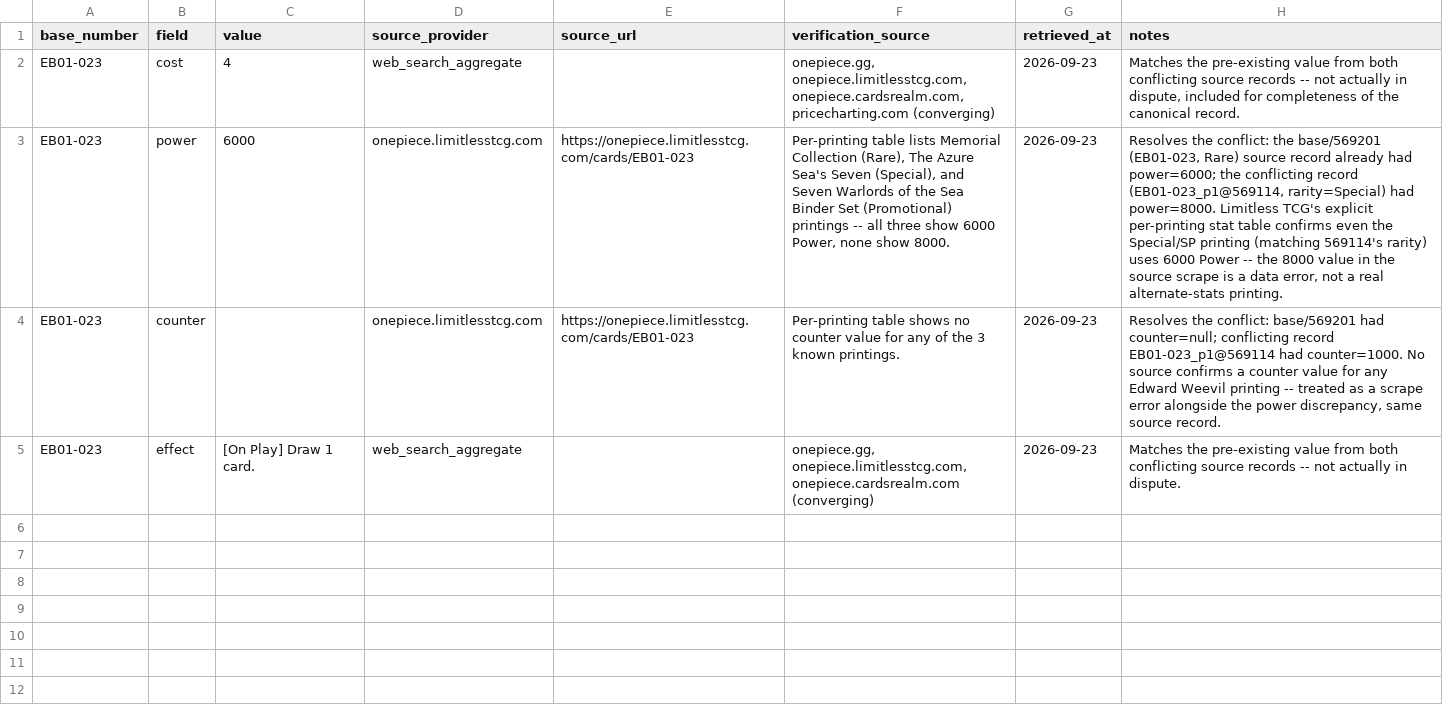
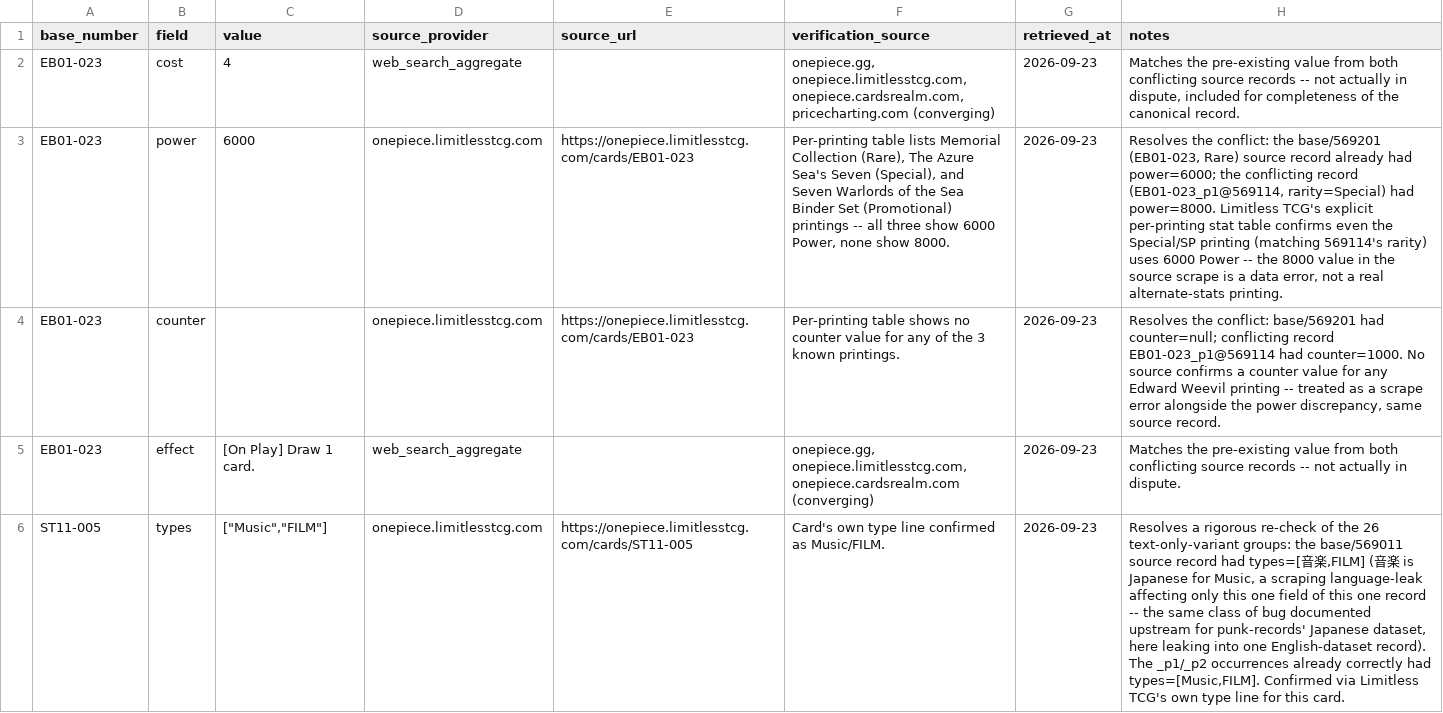
Before and after one commit to vrealmxr/Cardora, a CSV file: backend/database/data/onepiece-supplemental/supplemental_gameplay_overrides.csv, drawn as a sheet; only a part is shown; the diff covers the shown part only; the diff names each change by its address in the sheet, - before the commit and + after, or states it on an @@ line.

```diff
--- a/backend/database/data/onepiece-supplemental/supplemental_gameplay_overrides.csv
+++ b/backend/database/data/onepiece-supplemental/supplemental_gameplay_overrides.csv
+row 6: ST11-005 | types | ["Music","FILM"] | onepiece.limitlesstcg.com | https://onepiece.limitlesstcg.com/cards/ST11-005 | Card's own type line confirmed as Music/FILM. | 2026-09-23 | Resolves a rigorous re-check of the 26 text-only-variant groups: the base/569011 source record had types=[音楽,FILM] (音楽 is Japanese for Music, a scraping language-leak affecting only this one field of this one record -- the same class of bug documented upstream for punk-records' Japanese dataset, here leaking into one English-dataset record). The _p1/_p2 occurrences already correctly had types=[Music,FILM]. Confirmed via Limitless TCG's own type line for this card.
```
Also changed, not shown: 1 added row elsewhere in this file, 4 other files.
